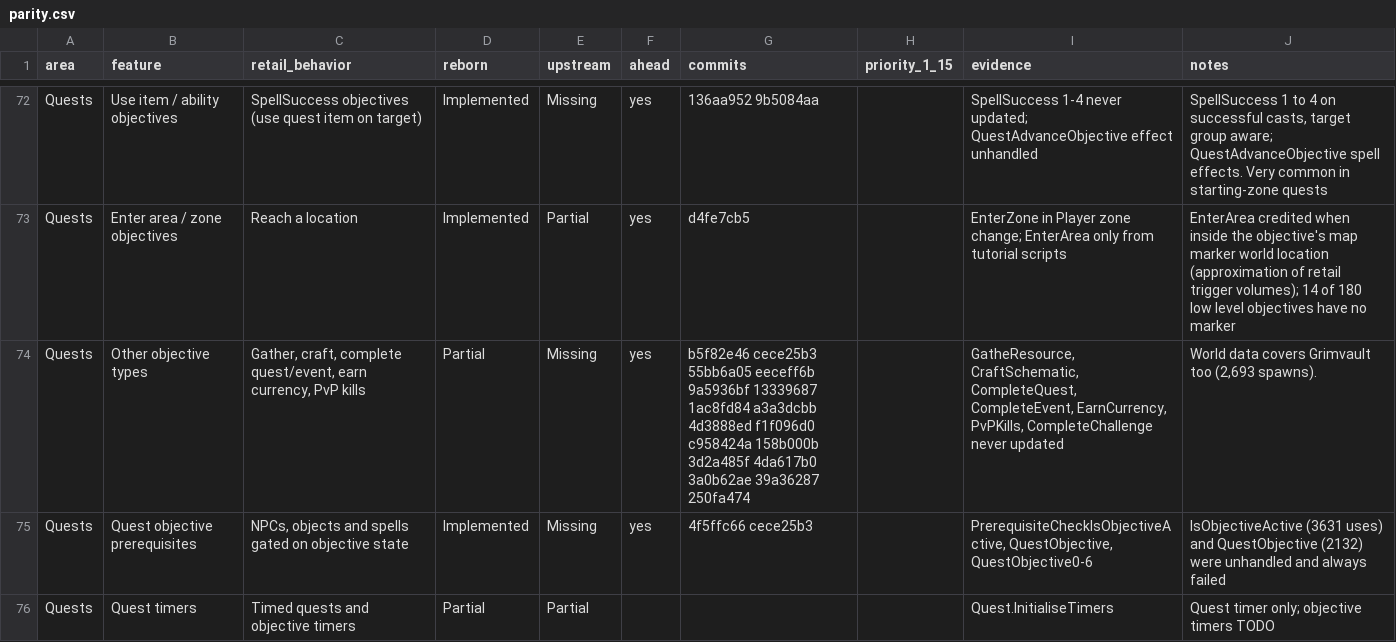
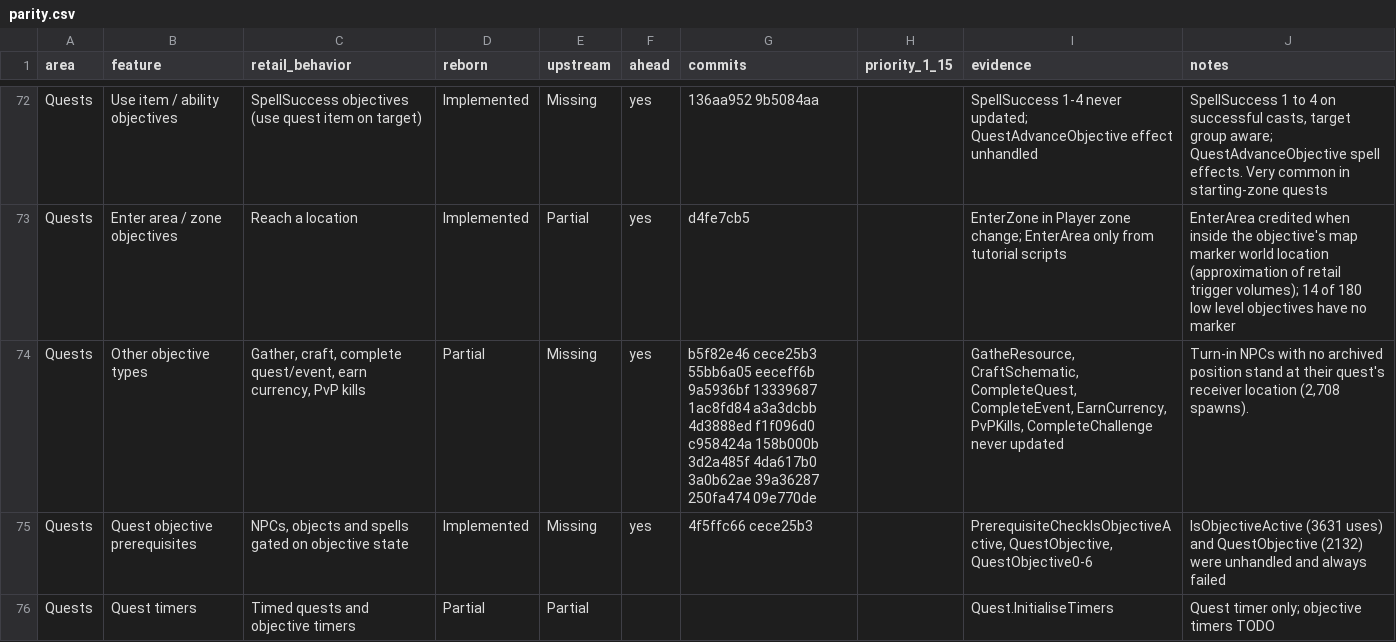
Before and after one commit to th3bluecarp/nexus-reborn, a CSV file: docs/reborn/parity.csv, drawn as a sheet; only a part is shown, gaps mark what is left out.

```diff
--- a/docs/reborn/parity.csv
+++ b/docs/reborn/parity.csv
@@ -73,3 +73,3 @@ Quests,Use item / ability objectives,SpellSuccess objectives (use quest item on
 Quests,Enter area / zone objectives,Reach a location,Implemented,Partial,yes,d4fe7cb5,,EnterZone in Player zone change; EnterArea only from tutorial scripts,EnterArea credited when inside the objective's map marker world location (approximation of retail trigger volumes); 14 of 180 low level objectives have no marker
-Quests,Other objective types,"Gather, craft, complete quest/event, earn currency, PvP kills",Partial,Missing,yes,b5f82e46 cece25b3 55bb6a05 eeceff6b 9a5936bf 13339687 1ac8fd84 a3a3dcbb 4d3888ed f1f096d0 c958424a 158b000b 3d2a485f 4da617b0 3a0b62ae 39a36287 250fa474,,"GatheResource, CraftSchematic, CompleteQuest, CompleteEvent, EarnCurrency, PvPKills, CompleteChallenge never updated","World data covers Grimvault too (2,693 spawns)."
+Quests,Other objective types,"Gather, craft, complete quest/event, earn currency, PvP kills",Partial,Missing,yes,b5f82e46 cece25b3 55bb6a05 eeceff6b 9a5936bf 13339687 1ac8fd84 a3a3dcbb 4d3888ed f1f096d0 c958424a 158b000b 3d2a485f 4da617b0 3a0b62ae 39a36287 250fa474 09e770de,,"GatheResource, CraftSchematic, CompleteQuest, CompleteEvent, EarnCurrency, PvPKills, CompleteChallenge never updated","Turn-in NPCs with no archived position stand at their quest's receiver location (2,708 spawns)."
 Quests,Quest objective prerequisites,"NPCs, objects and spells gated on objective state",Implemented,Missing,yes,4f5ffc66 cece25b3,,"PrerequisiteCheckIsObjectiveActive, QuestObjective, QuestObjective0-6",IsObjectiveActive (3631 uses) and QuestObjective (2132) were unhandled and always failed
```
Also changed, not shown: 1 other file.
